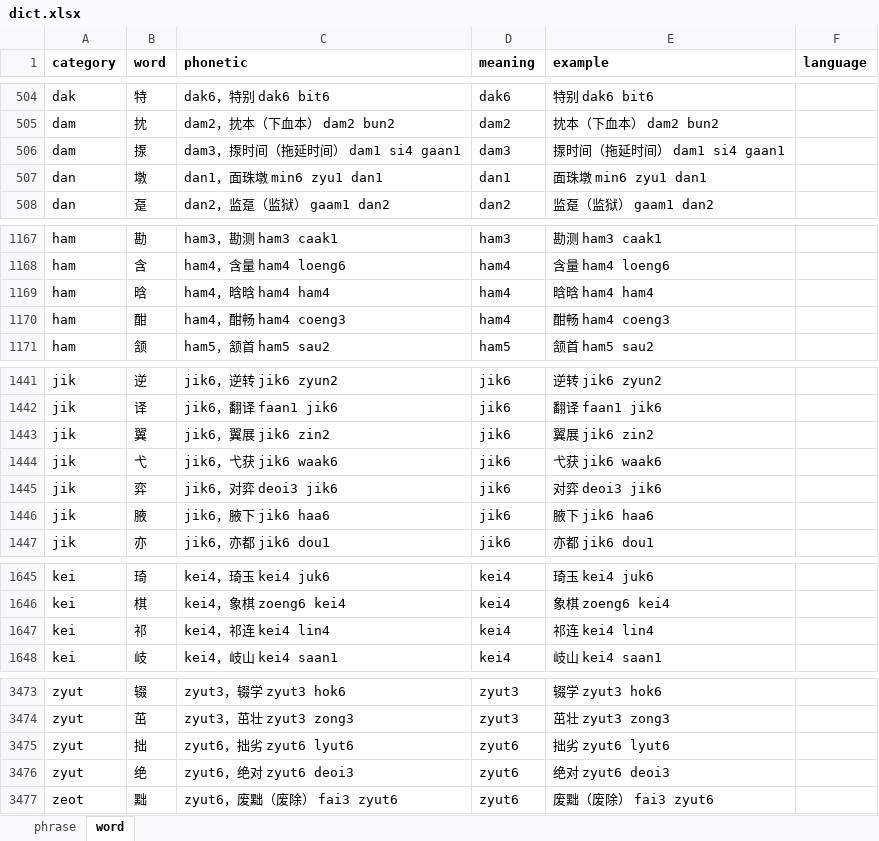
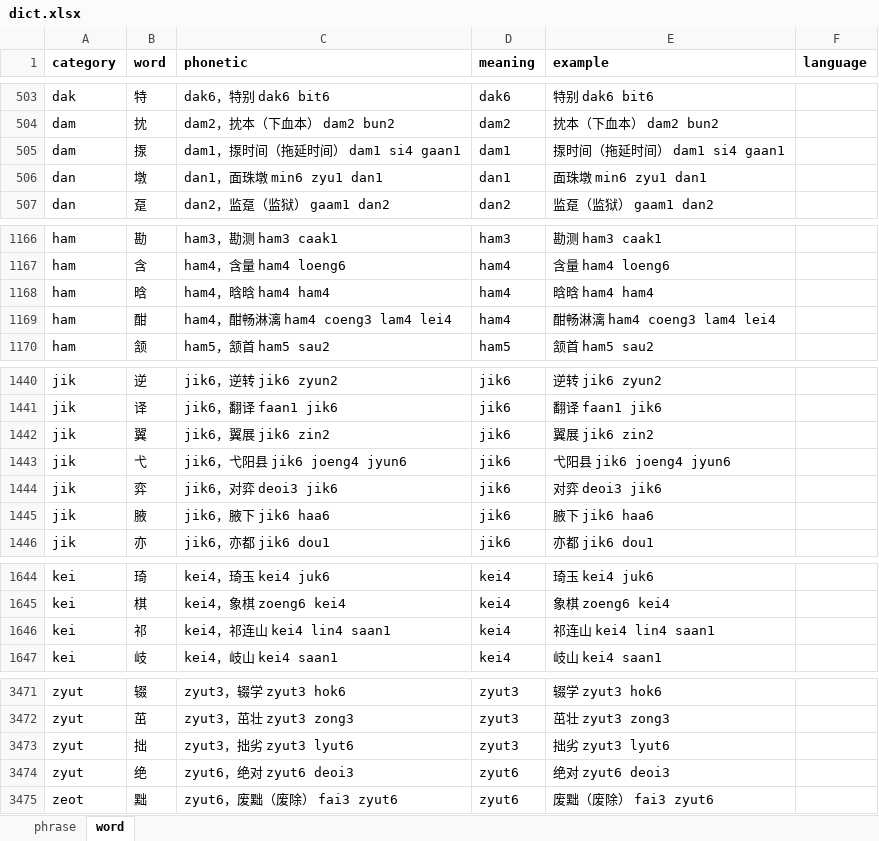
Before and after one commit to viewnn/wordcards, an Excel workbook: dict.xlsx, sheet word, drawn as a sheet; only a part is shown, gaps mark what is left out; values as stored, in another font and other column widths than the file's, no borders; addresses are those after the commit; the diff covers the shown part only; the diff names each change by its address in the sheet, - before the commit and + after, or states it on an @@ line.

```diff
--- a/dict.xlsx (sheet word)
+++ b/dict.xlsx (sheet word)
-C505 (phonetic): dam3，揼时间（拖延时间） dam1 si4 gaan1
+C505 (phonetic): dam1，揼时间（拖延时间） dam1 si4 gaan1
-D505 (meaning): dam3
+D505 (meaning): dam1
-C1169 (phonetic): ham4，酣畅 ham4 coeng3
+C1169 (phonetic): ham4，酣畅淋漓 ham4 coeng3 lam4 lei4
-E1169 (example): 酣畅 ham4 coeng3
+E1169 (example): 酣畅淋漓 ham4 coeng3 lam4 lei4
-C1443 (phonetic): jik6，弋获 jik6 waak6
+C1443 (phonetic): jik6，弋阳县 jik6 joeng4 jyun6
-E1443 (example): 弋获 jik6 waak6
+E1443 (example): 弋阳县 jik6 joeng4 jyun6
-C1646 (phonetic): kei4，祁连 kei4 lin4
+C1646 (phonetic): kei4，祁连山 kei4 lin4 saan1
-E1646 (example): 祁连 kei4 lin4
+E1646 (example): 祁连山 kei4 lin4 saan1
-C3473 (phonetic): zyut6，拙劣 zyut6 lyut6
+C3473 (phonetic): zyut3，拙劣 zyut3 lyut6
-D3473 (meaning): zyut6
+D3473 (meaning): zyut3
-E3473 (example): 拙劣 zyut6 lyut6
+E3473 (example): 拙劣 zyut3 lyut6
```
Also changed, not shown: 1 added row, 3 removed rows and 15 edited cells elsewhere in this sheet, formulas that keep their value, 1 other file.
